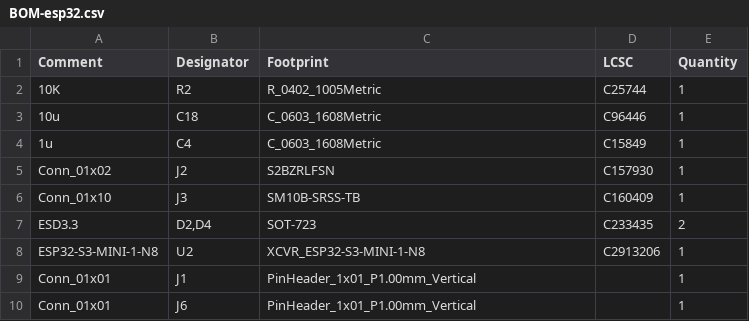
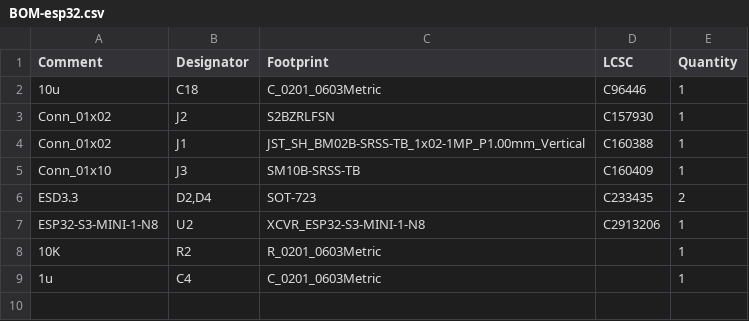
Before and after one commit to ABaboshin/IoTrains, a CSV file: hardware/esp32/jlcpcb/production_files/BOM-esp32.csv, drawn as a sheet.

```diff
--- a/hardware/esp32/jlcpcb/production_files/BOM-esp32.csv
+++ b/hardware/esp32/jlcpcb/production_files/BOM-esp32.csv
@@ -1,6 +1,5 @@
 Comment,Designator,Footprint,LCSC,Quantity
-10K,R2,R_0402_1005Metric,C25744,1
-10u,C18,C_0603_1608Metric,C96446,1
-1u,C4,C_0603_1608Metric,C15849,1
+10u,C18,C_0201_0603Metric,C96446,1
 Conn_01x02,J2,S2BZRLFSN,C157930,1
+Conn_01x02,J1,JST_SH_BM02B-SRSS-TB_1x02-1MP_P1.00mm_Vertical,C160388,1
 Conn_01x10,J3,SM10B-SRSS-TB,C160409,1
@@ -8,3 +7,3 @@ ESD3.3,"D2,D4",SOT-723,C233435,2
 ESP32-S3-MINI-1-N8,U2,XCVR_ESP32-S3-MINI-1-N8,C2913206,1
-Conn_01x01,J1,PinHeader_1x01_P1.00mm_Vertical,,1
-Conn_01x01,J6,PinHeader_1x01_P1.00mm_Vertical,,1
+10K,R2,R_0201_0603Metric,,1
+1u,C4,C_0201_0603Metric,,1
```
Also changed, not shown: 58 other files.
